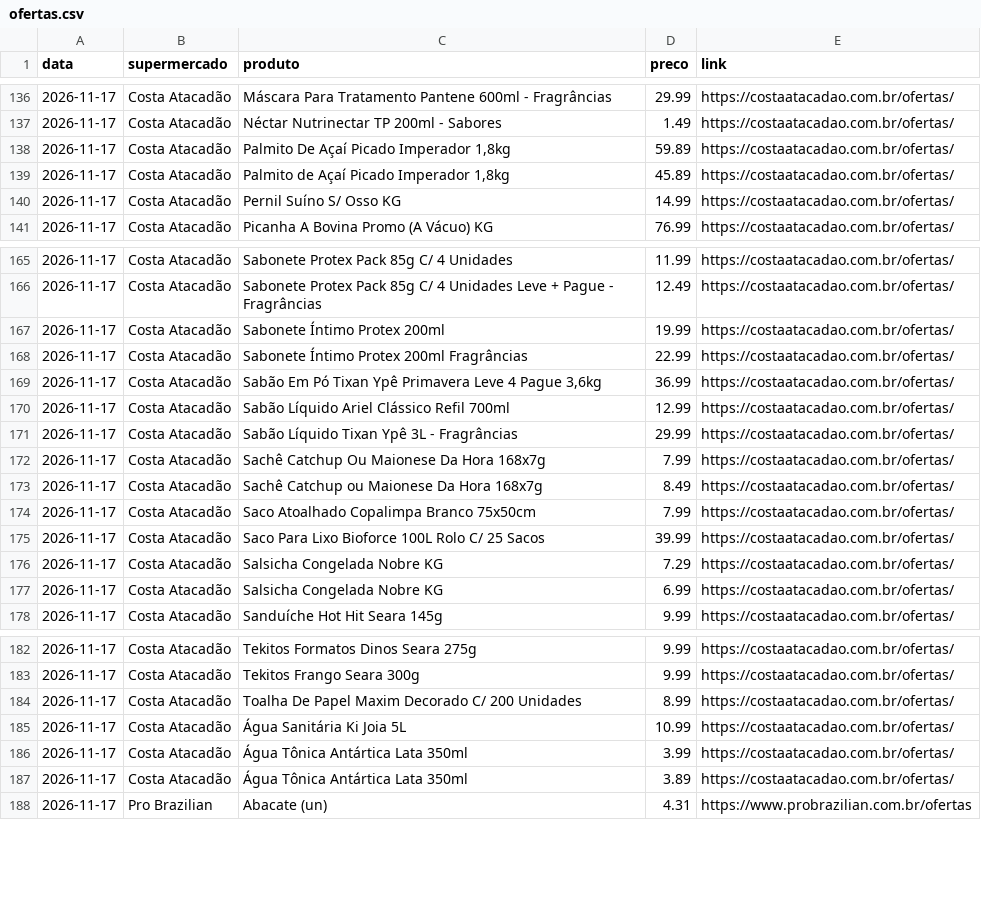
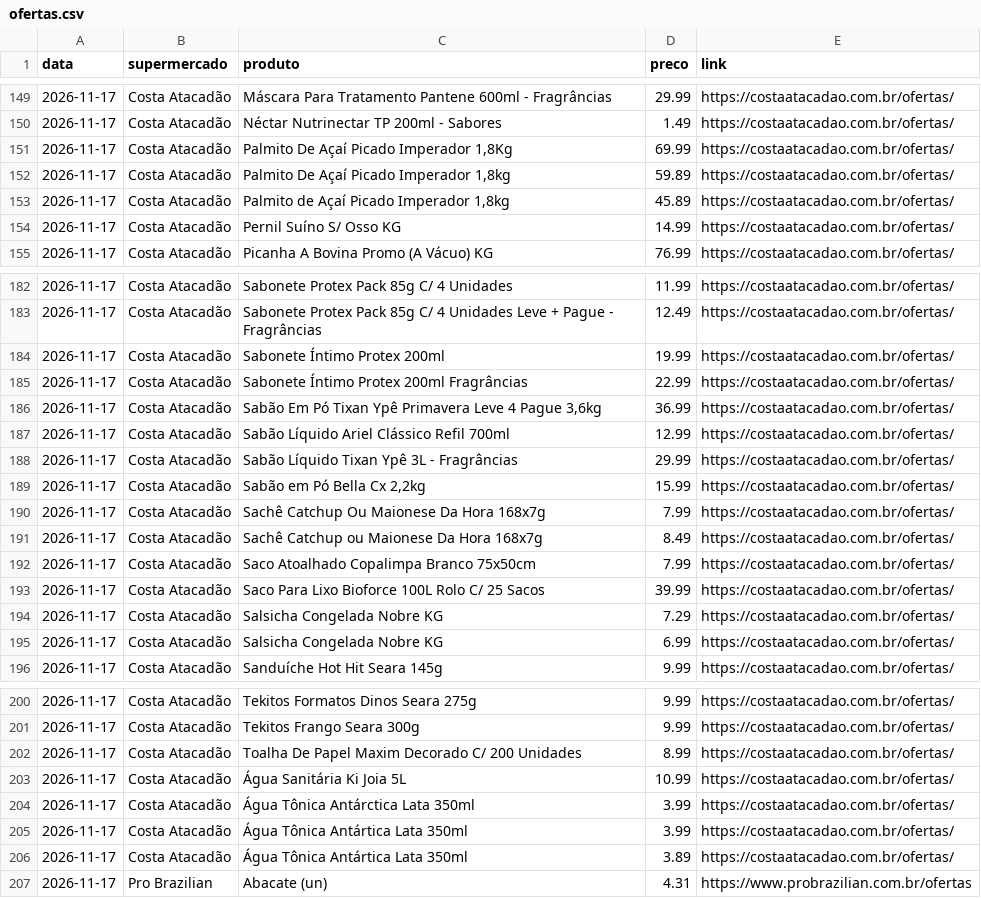
Before and after one commit to leosantosr25-cpu/Central-de-compras, a CSV file: dados/ofertas.csv, drawn as a sheet; only a part is shown, gaps mark what is left out; the diff covers the shown part only.

Commit message:
Atualiza ofertas

```diff
--- a/dados/ofertas.csv
+++ b/dados/ofertas.csv
@@ -137,2 +150,3 @@ data,supermercado,produto,preco,link
 2026-11-17,Costa Atacadão,Néctar Nutrinectar TP 200ml - Sabores,1.49,https://costaatacadao.com.br/ofertas/
+2026-11-17,Costa Atacadão,"Palmito De Açaí Picado Imperador 1,8Kg",69.99,https://costaatacadao.com.br/ofertas/
 2026-11-17,Costa Atacadão,"Palmito De Açaí Picado Imperador 1,8kg",59.89,https://costaatacadao.com.br/ofertas/
@@ -171,2 +188,3 @@ data,supermercado,produto,preco,link
 2026-11-17,Costa Atacadão,Sabão Líquido Tixan Ypê 3L - Fragrâncias,29.99,https://costaatacadao.com.br/ofertas/
+2026-11-17,Costa Atacadão,"Sabão em Pó Bella Cx 2,2kg",15.99,https://costaatacadao.com.br/ofertas/
 2026-11-17,Costa Atacadão,Sachê Catchup Ou Maionese Da Hora 168x7g,7.99,https://costaatacadao.com.br/ofertas/
@@ -185,2 +203,3 @@ data,supermercado,produto,preco,link
 2026-11-17,Costa Atacadão,Água Sanitária Ki Joia 5L,10.99,https://costaatacadao.com.br/ofertas/
+2026-11-17,Costa Atacadão,Água Tônica Antárctica Lata 350ml,3.99,https://costaatacadao.com.br/ofertas/
 2026-11-17,Costa Atacadão,Água Tônica Antártica Lata 350ml,3.99,https://costaatacadao.com.br/ofertas/
```
Also changed, not shown: 16 added rows elsewhere in this file, 2 other files.
